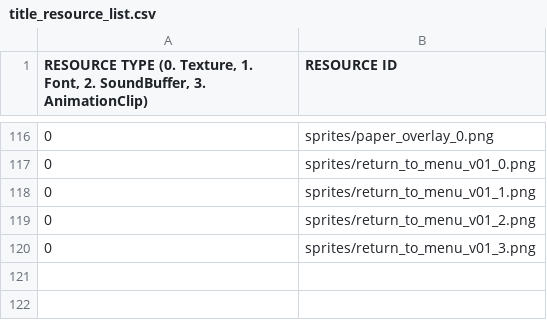
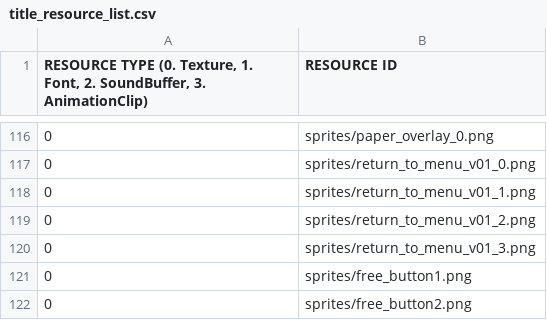
Before and after one commit to GoangHun/catsOrganizedNeatly, a CSV file: sfml-cats_organized_neatly-bin/scripts/title_resource_list.csv, drawn as a sheet; only a part is shown, gaps mark what is left out; the diff names each change by its address in the sheet, - before the commit and + after, or states it on an @@ line.

```diff
--- a/sfml-cats_organized_neatly-bin/scripts/title_resource_list.csv
+++ b/sfml-cats_organized_neatly-bin/scripts/title_resource_list.csv
+row 121: 0 | sprites/free_button1.png
+row 122: 0 | sprites/free_button2.png
```
Also changed, not shown: sfml-cats_organized_neatly-bin/scripts/default_resource_list.csv, 13 other files.
